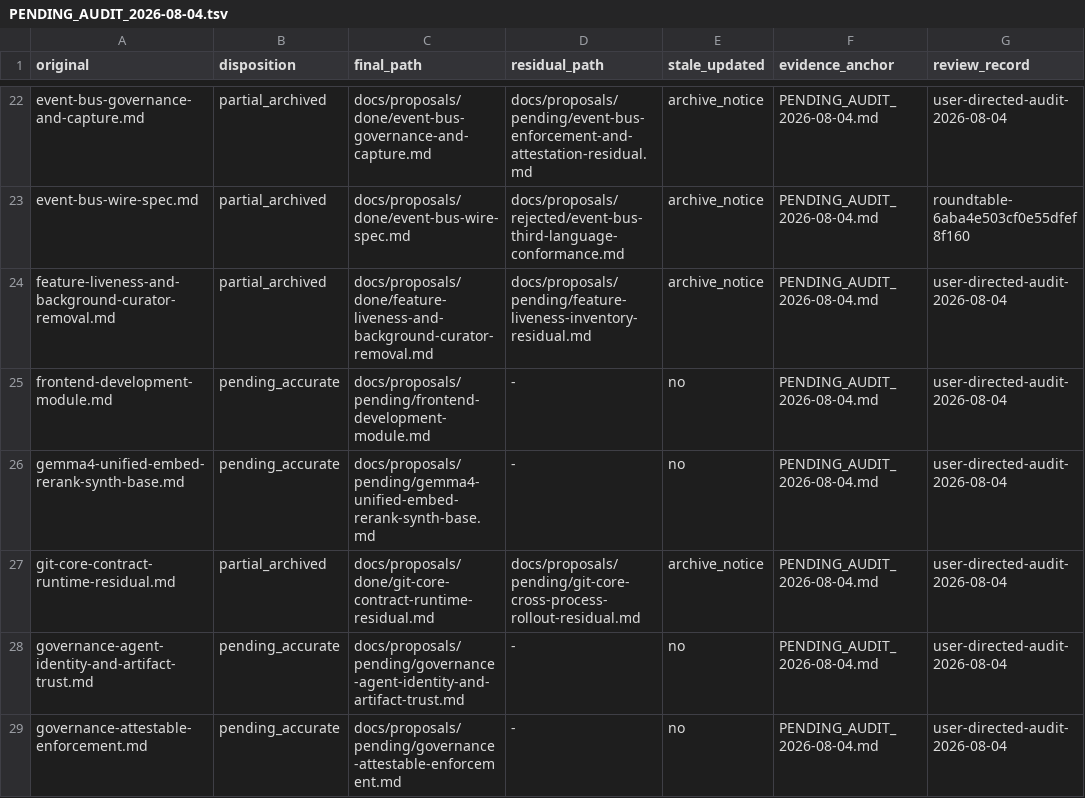
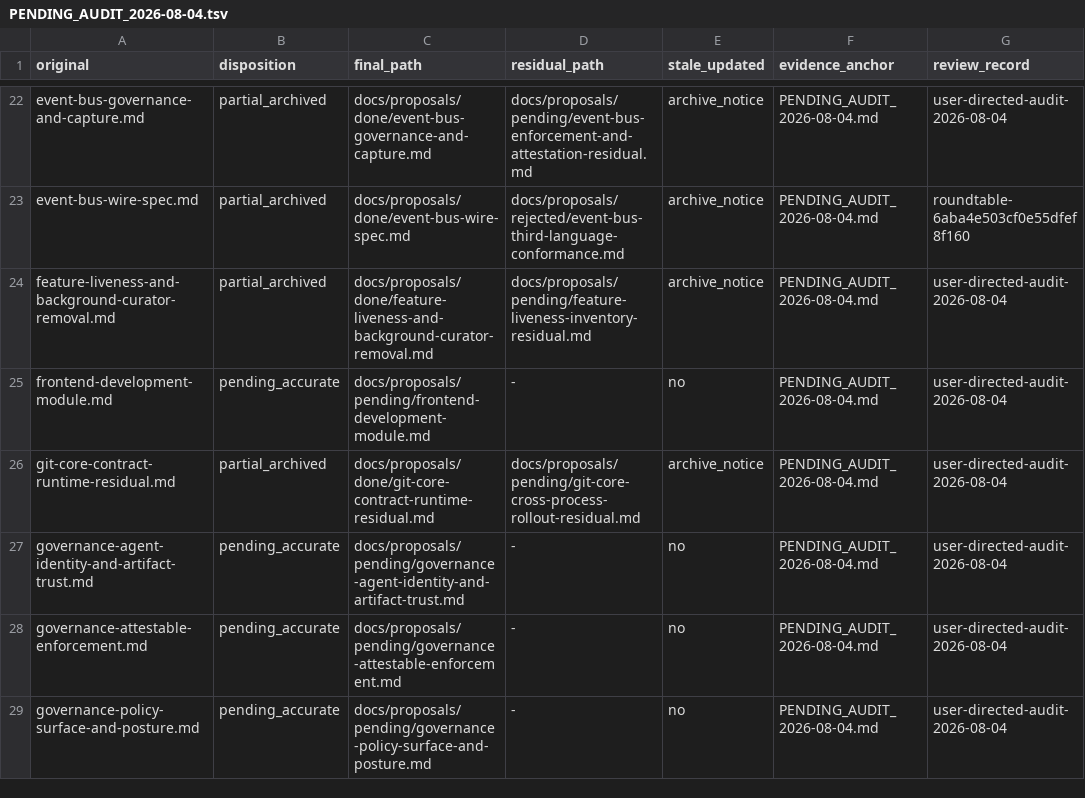
Before and after one commit to RakuenSoftware/aimee, a TSV file: docs/proposals/PENDING_AUDIT_2026-08-04.tsv, drawn as a sheet; only a part is shown, gaps mark what is left out; the shorter side is filled out with more unchanged rows.

```diff
--- a/docs/proposals/PENDING_AUDIT_2026-08-04.tsv
+++ b/docs/proposals/PENDING_AUDIT_2026-08-04.tsv
@@ -25,3 +25,2 @@ feature-liveness-and-background-curator-removal.md	partial_archived	docs/proposa
 frontend-development-module.md	pending_accurate	docs/proposals/pending/frontend-development-module.md	-	no	PENDING_AUDIT_2026-08-04.md	user-directed-audit-2026-08-04
-gemma4-unified-embed-rerank-synth-base.md	pending_accurate	docs/proposals/pending/gemma4-unified-embed-rerank-synth-base.md	-	no	PENDING_AUDIT_2026-08-04.md	user-directed-audit-2026-08-04
 git-core-contract-runtime-residual.md	partial_archived	docs/proposals/done/git-core-contract-runtime-residual.md	docs/proposals/pending/git-core-cross-process-rollout-residual.md	archive_notice	PENDING_AUDIT_2026-08-04.md	user-directed-audit-2026-08-04
```
Also changed, not shown: docs/proposals/PENDING_AUDIT_2026-07-26.tsv, docs/proposals/PENDING_AUDIT_2026-08-13.tsv, 16 other files.
